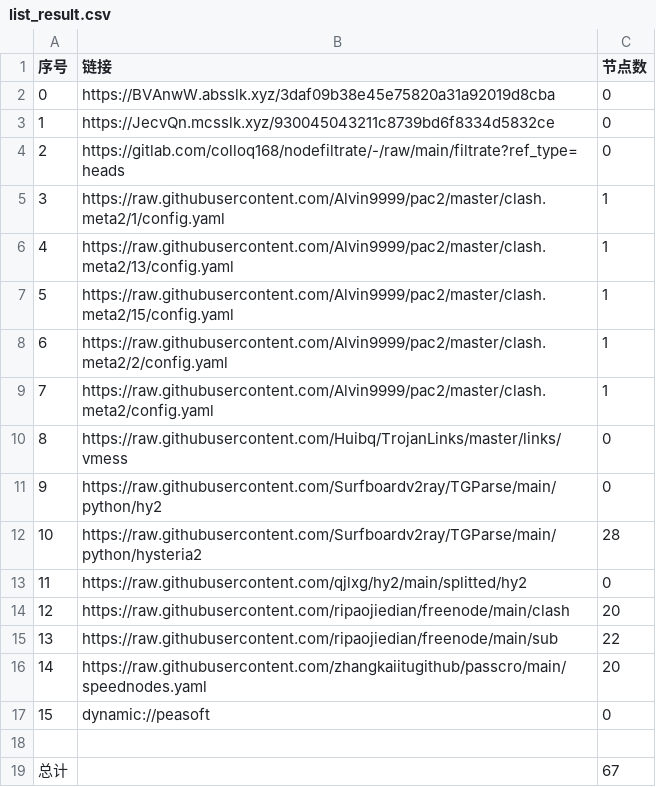
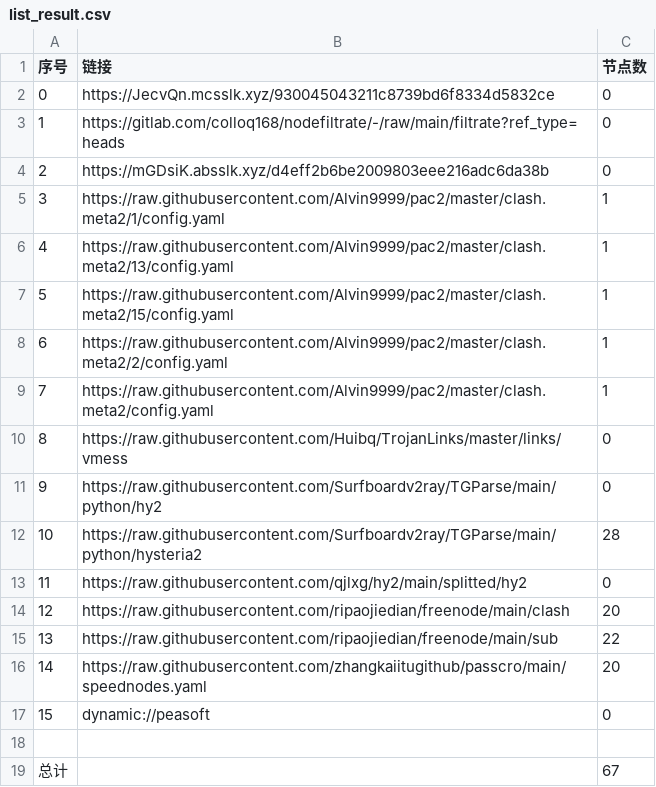
Before and after one commit to akflytiger/AutoMergePublicNodes, a CSV file: list_result.csv, drawn as a sheet.

```diff
--- a/list_result.csv
+++ b/list_result.csv
@@ -1,5 +1,5 @@
 序号,链接,节点数
-0,https://BVAnwW.absslk.xyz/3daf09b38e45e75820a31a92019d8cba,0
-1,https://JecvQn.mcsslk.xyz/930045043211c8739bd6f8334d5832ce,0
-2,https://gitlab.com/colloq168/nodefiltrate/-/raw/main/filtrate?ref_type=heads,0
+0,https://JecvQn.mcsslk.xyz/930045043211c8739bd6f8334d5832ce,0
+1,https://gitlab.com/colloq168/nodefiltrate/-/raw/main/filtrate?ref_type=heads,0
+2,https://mGDsiK.absslk.xyz/d4eff2b6be2009803eee216adc6da38b,0
 3,https://raw.githubusercontent.com/Alvin9999/pac2/master/clash.meta2/1/config.yaml,1
```
Also changed, not shown: 5 other files.
